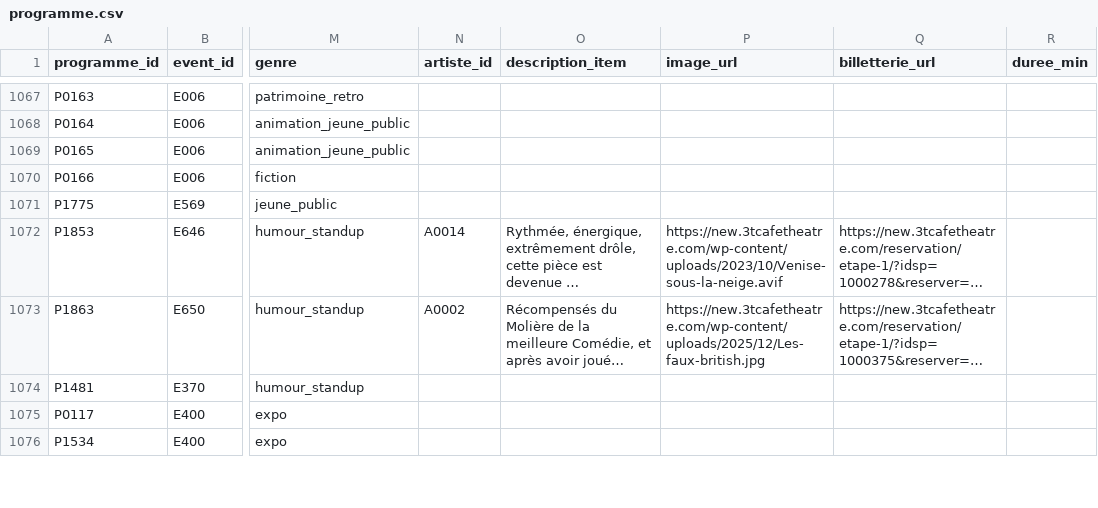
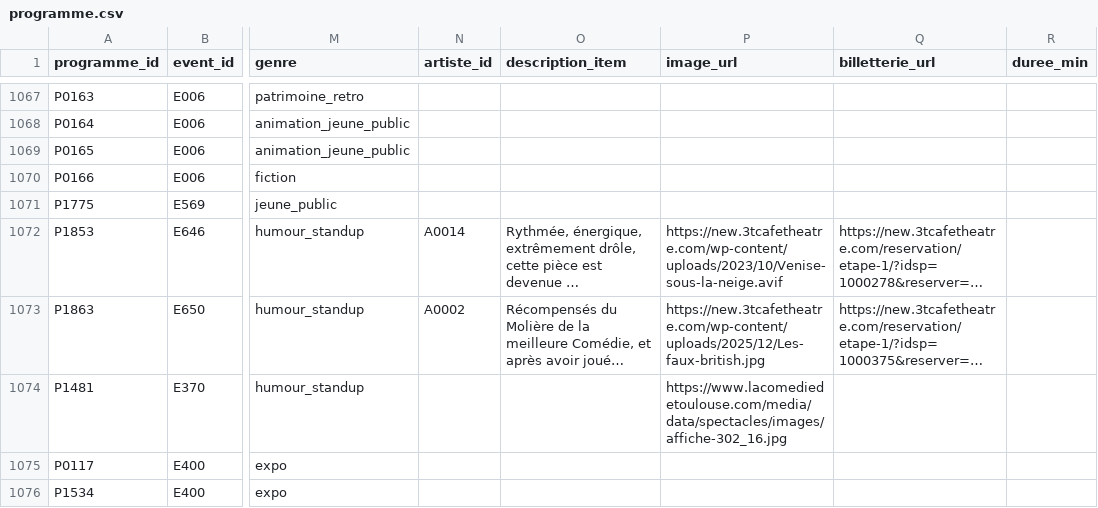
Before and after one commit to edosdat/CultureConnect, a CSV file: data/programme.csv, drawn as a sheet; only a part is shown, gaps mark what is left out; long unchanged cells end in …; the diff covers the shown part only; the diff names each change by its address in the sheet, - before the commit and + after, or states it on an @@ line.

Commit message:
data: merge batch2b portrait posters (fill-empty-only) + cascade programme

```diff
--- a/data/programme.csv
+++ b/data/programme.csv
-P1074 (image_url): (empty)
+P1074 (image_url): https://www.lacomediedetoulouse.com/media/data/spectacles/images/affiche-302_16.jpg
```
Also changed, not shown: 16 edited cells elsewhere in this file, data/evenements.csv, 1 other file.
